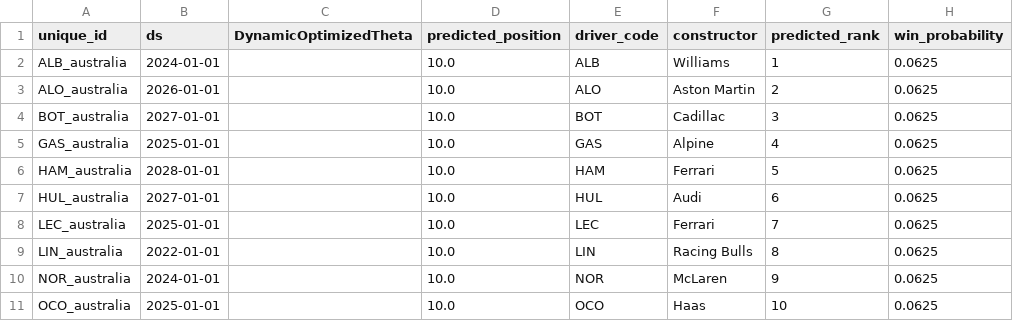
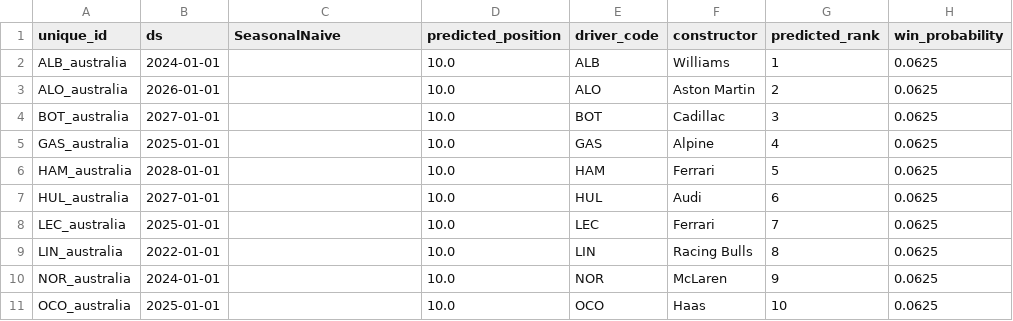
Before and after one commit to sebhgtz/timecopilot-f1-2026-forecast, a CSV file: reports/australia_2026/top10_pre_weekend.csv, drawn as a sheet.

```diff
--- a/reports/australia_2026/top10_pre_weekend.csv
+++ b/reports/australia_2026/top10_pre_weekend.csv
@@ -1,2 +1,2 @@
-unique_id,ds,DynamicOptimizedTheta,predicted_position,driver_code,constructor,predicted_rank,win_probability
+unique_id,ds,SeasonalNaive,predicted_position,driver_code,constructor,predicted_rank,win_probability
 ALB_australia,2024-01-01,,10.0,ALB,Williams,1,0.0625
```
Also changed, not shown: reports/australia_2026/championship_final_standings.csv, 12 other files.
